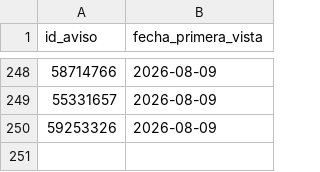
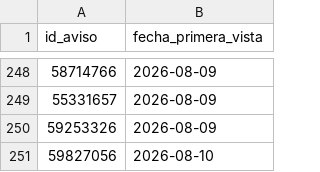
Before and after one commit to jonafe100/dashboard-inmobiliario, a CSV file: zonaprop_tracking.csv, drawn as a sheet; only a part is shown, gaps mark what is left out.

```diff
--- a/zonaprop_tracking.csv
+++ b/zonaprop_tracking.csv
@@ -250 +250,2 @@
 59253326;2026-08-09
+59827056;2026-08-10
```
Also changed, not shown: 1 other file.
